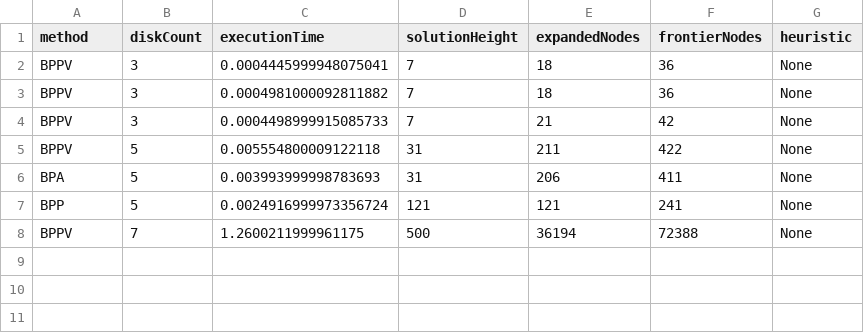
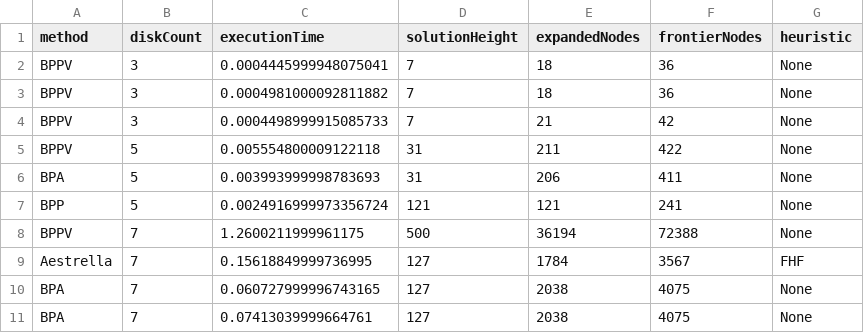
Before and after one commit to atormakh/SIA-EquipoTermos, a CSV file: TP1/results/stats/global.csv, drawn as a sheet.

Commit message:
Fixed A* bug, added heuristic function to global.csv

```diff
--- a/TP1/results/stats/global.csv
+++ b/TP1/results/stats/global.csv
@@ -8 +8,4 @@ BPP,5,0.0024916999973356724,121,121,241,None
 BPPV,7,1.2600211999961175,500,36194,72388,None
+Aestrella,7,0.15618849999736995,127,1784,3567,FHF
+BPA,7,0.060727999996743165,127,2038,4075,None
+BPA,7,0.07413039999664761,127,2038,4075,None
```
Also changed, not shown: 17 other files.
